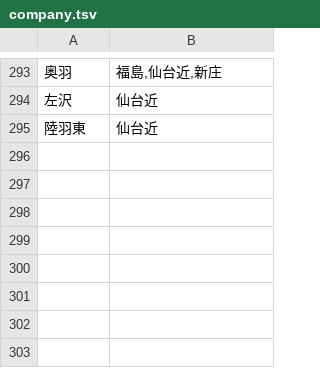
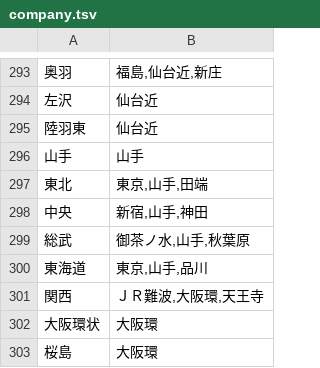
Before and after one commit to m77so/jrfare, a TSV file: data/resource/company.tsv, drawn as a sheet; only a part is shown, gaps mark what is left out.

```diff
--- a/data/resource/company.tsv
+++ b/data/resource/company.tsv
@@ -295 +295,9 @@
 陸羽東	仙台近
+山手	山手
+東北	東京,山手,田端
+中央	新宿,山手,神田
+総武	御茶ノ水,山手,秋葉原
+東海道	東京,山手,品川
+関西	ＪＲ難波,大阪環,天王寺
+大阪環状	大阪環
+桜島	大阪環
```
Also changed, not shown: 3 other files.
